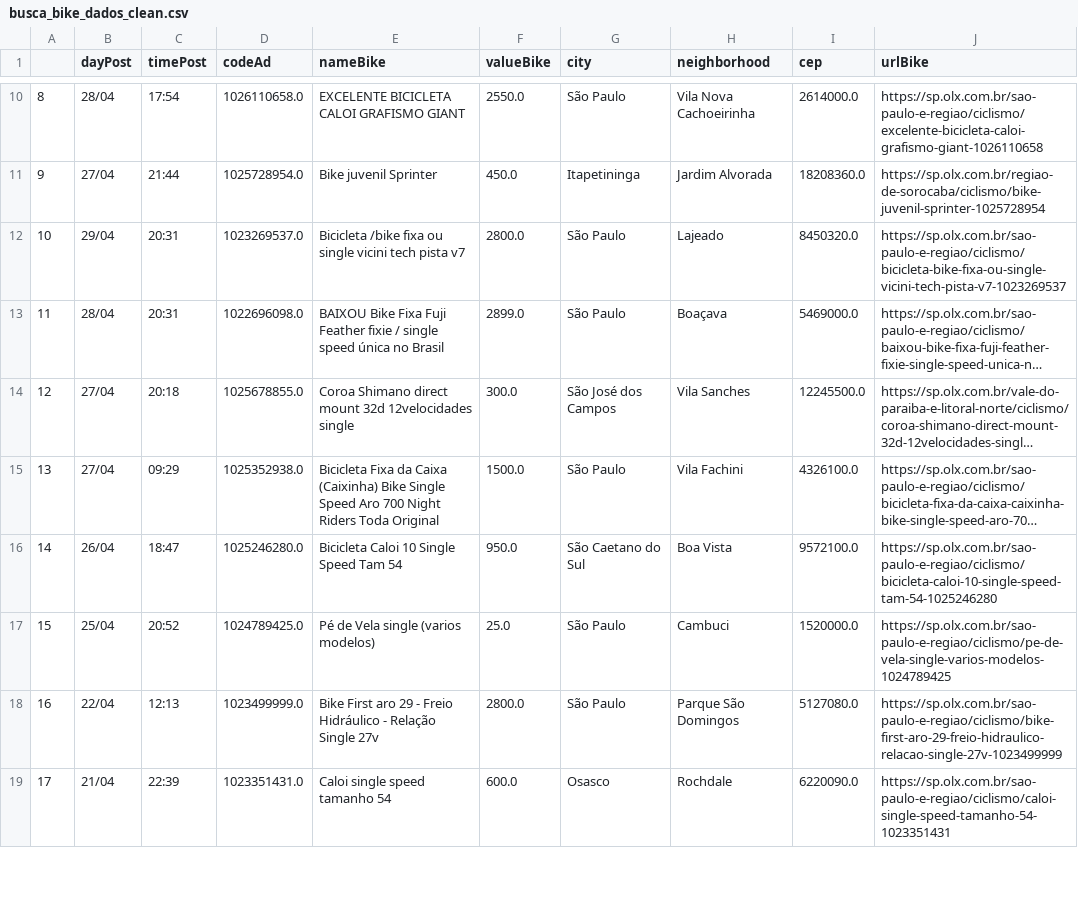
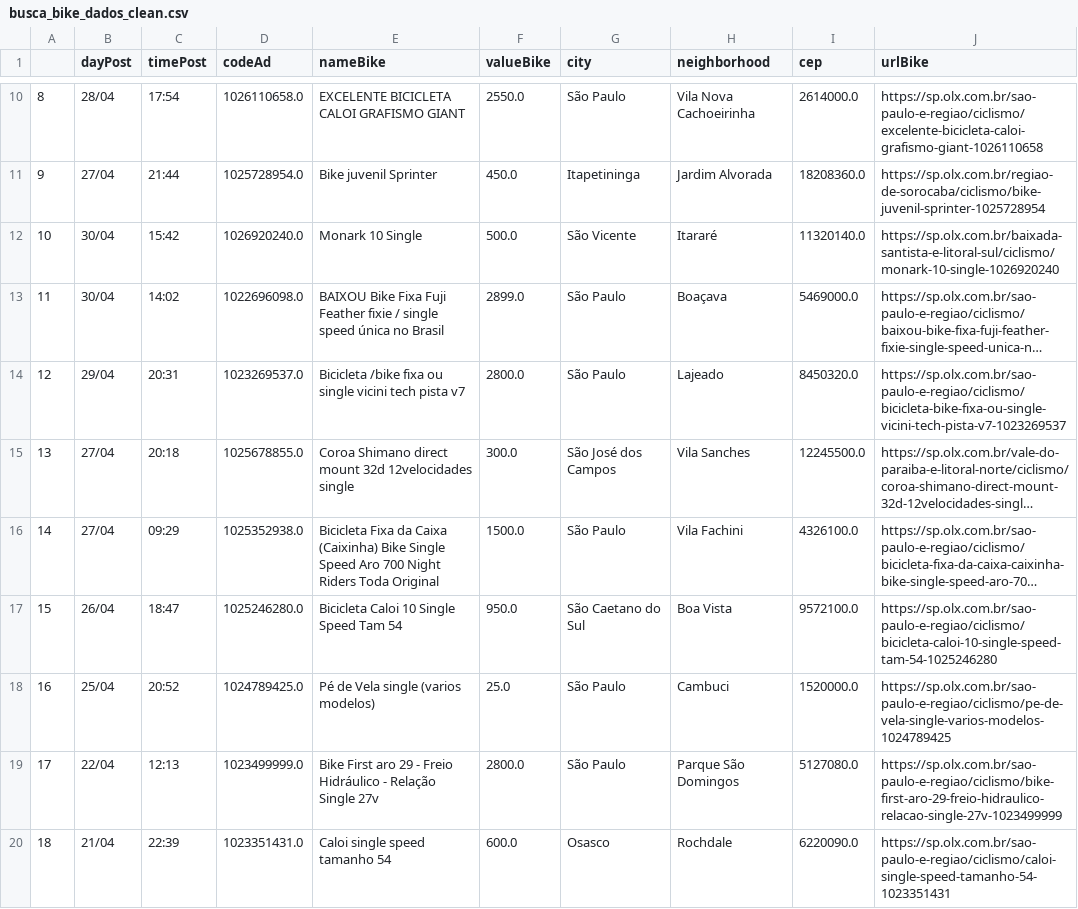
Before and after one commit to cmpaulo/webScrap, a CSV file: busca_bike_dados_clean.csv, drawn as a sheet; only a part is shown, gaps mark what is left out; long unchanged cells end in …; addresses are those after the commit; the diff covers the shown part only; the diff names each change by its address in the sheet, - before the commit and + after, or states it on an @@ line.

```diff
--- a/busca_bike_dados_clean.csv
+++ b/busca_bike_dados_clean.csv
-B12 (dayPost): 29/04
+B12 (dayPost): 30/04
-C12 (timePost): 20:31
+C12 (timePost): 15:42
-D12 (codeAd): 1023269537.0
+D12 (codeAd): 1026920240.0
-E12 (nameBike): Bicicleta /bike fixa ou single vicini tech pista v7
+E12 (nameBike): Monark 10 Single
-F12 (valueBike): 2800.0
+F12 (valueBike): 500.0
-G12 (city): São Paulo
+G12 (city): São Vicente
-H12 (neighborhood): Lajeado
+H12 (neighborhood): Itararé
-I12 (cep): 8450320.0
+I12 (cep): 11320140.0
-J12 (urlBike): https://sp.olx.com.br/sao-paulo-e-regiao/ciclismo/bicicleta-bike-fixa-ou-single-vicini-tech-pista-v7-1023269537
+J12 (urlBike): https://sp.olx.com.br/baixada-santista-e-litoral-sul/ciclismo/monark-10-single-1026920240
-B13 (dayPost): 28/04
+B13 (dayPost): 30/04
-C13 (timePost): 20:31
+C13 (timePost): 14:02
+row 14: 12 | 29/04 | 20:31 | 1023269537.0 | Bicicleta /bike fixa ou single vicini tech pista v7 | 2800.0 | São Paulo | Lajeado | 8450320.0 | https://sp.olx.com.br/sao-paulo-e-regiao/ciclismo/bicicleta-bike-fixa-ou-single-vicini-tech-pista-v7-1023269537
-A15: 12
+A15: 13
-A16: 13
+A16: 14
-A17: 14
+A17: 15
-A18: 15
+A18: 16
-A19: 16
+A19: 17
-A20: 17
+A20: 18
```
Also changed, not shown: 1 added row, 2 removed rows and 10 edited cells elsewhere in this file, busca_bike_dados.csv, 3 other files.
